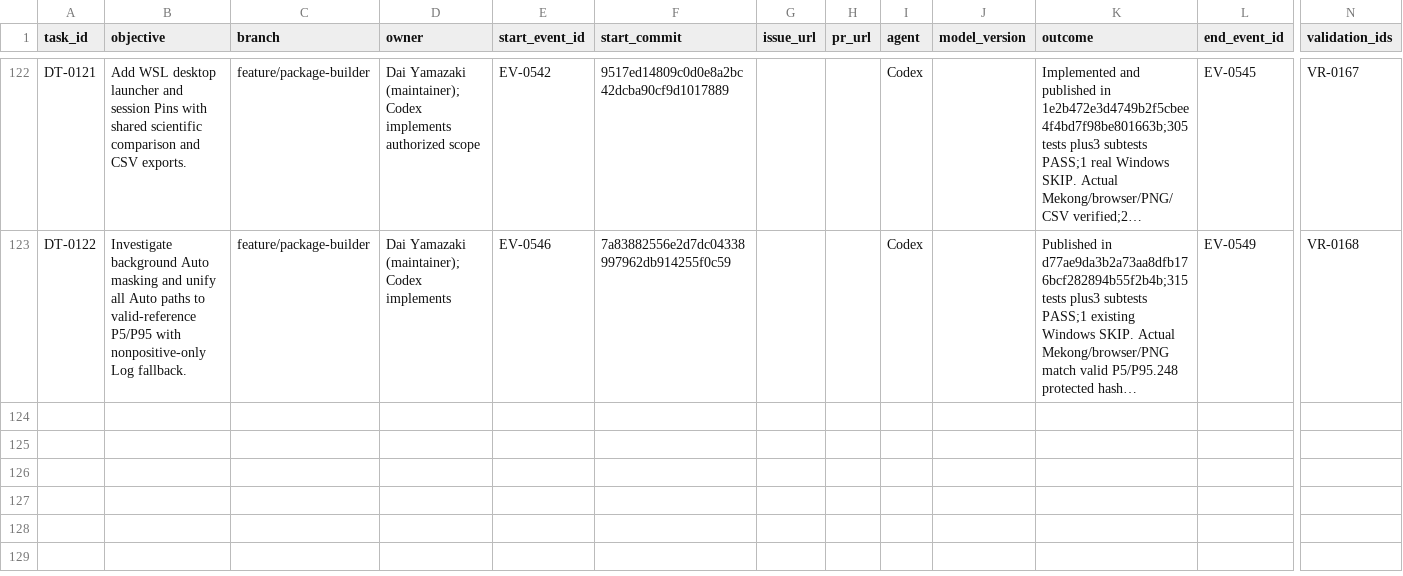
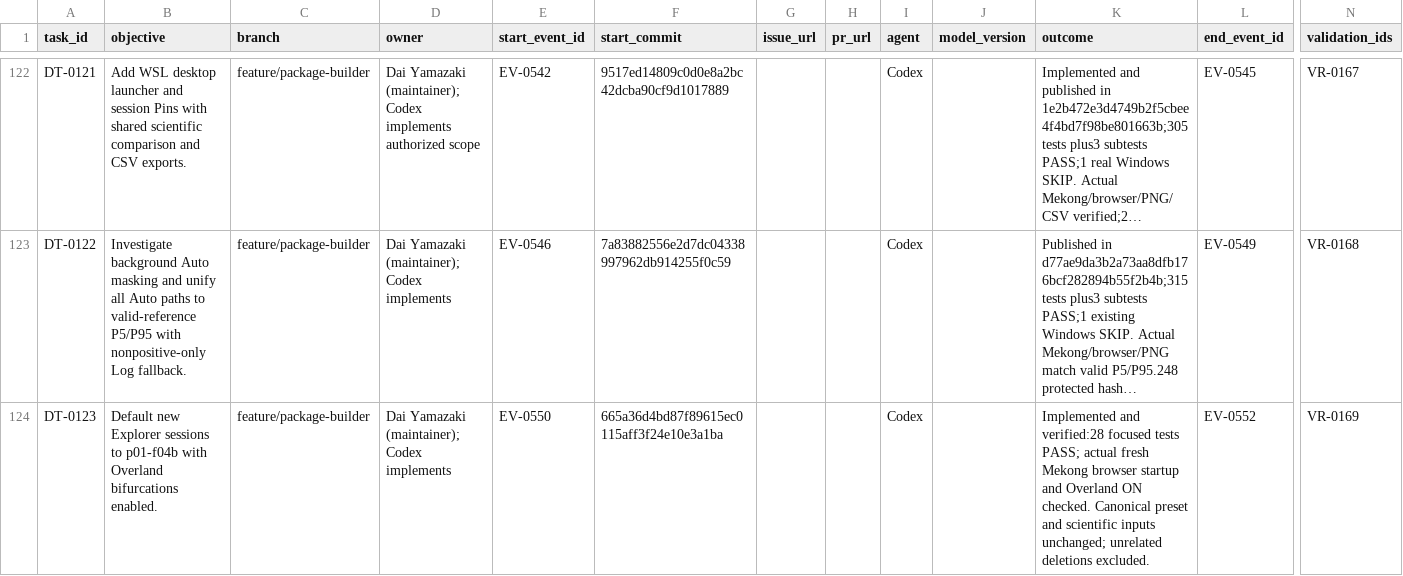
Before and after one commit to global-hydrodynamics/cmf_v5_beta, a CSV file: research/development_tasks.csv, drawn as a sheet; only a part is shown, gaps mark what is left out; long unchanged cells end in …; rows hold the shown columns only; the diff names each change by its address in the sheet, - before the commit and + after, or states it on an @@ line.

```diff
--- a/research/development_tasks.csv
+++ b/research/development_tasks.csv
+row 124: DT-0123 | Default new Explorer sessions to p01-f04b with Overland bifurcations enabled. | feature/package-builder | Dai Yamazaki (maintainer); Codex implements | EV-0550 | 665a36d4bd87f89615ec0115aff3f24e10e3a1ba |  |  | Codex |  | Implemented and verified:28 focused tests PASS; actual fresh Mekong browser startup and Overland ON checked. Canonical preset and scientific inputs unchanged; unrelated deletions excluded. | EV-0552 | VR-0169
```
Also changed, not shown: research/events.csv, research/validation_runs.csv, 6 other files.
